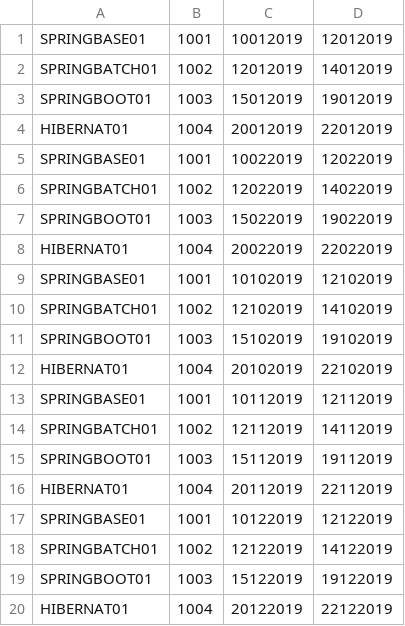
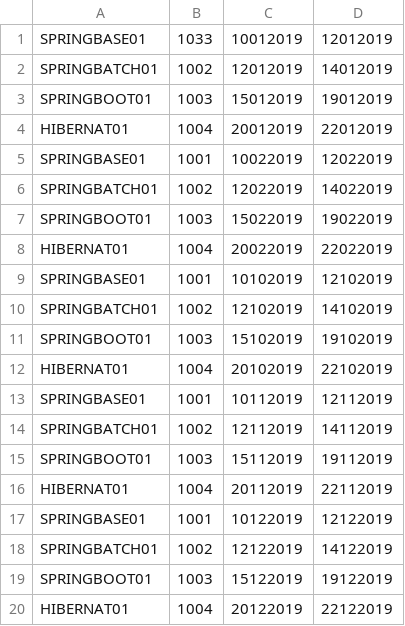
Before and after one commit to thobass/formation-batch, a CSV file: entrants/seancesFile.csv, drawn as a sheet.

```diff
--- a/entrants/seancesFile.csv
+++ b/entrants/seancesFile.csv
@@ -1,2 +1,2 @@
-SPRINGBASE01;1001;10012019;12012019
+SPRINGBASE01;1033;10012019;12012019
 SPRINGBATCH01;1002;12012019;14012019
```
Also changed, not shown: 16 other files.
